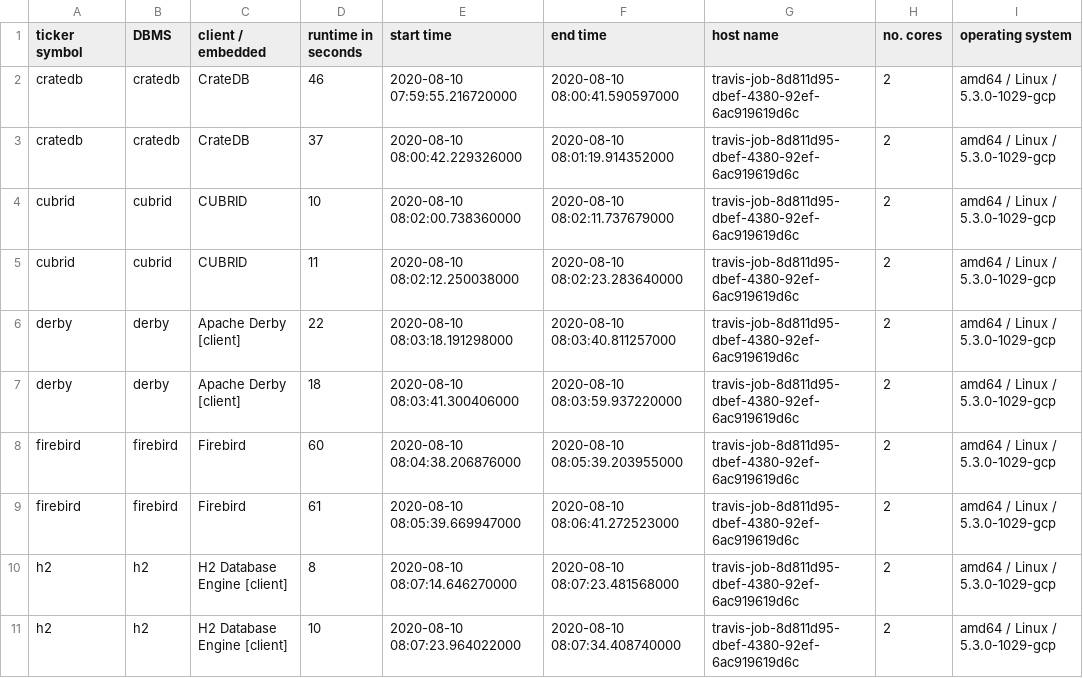
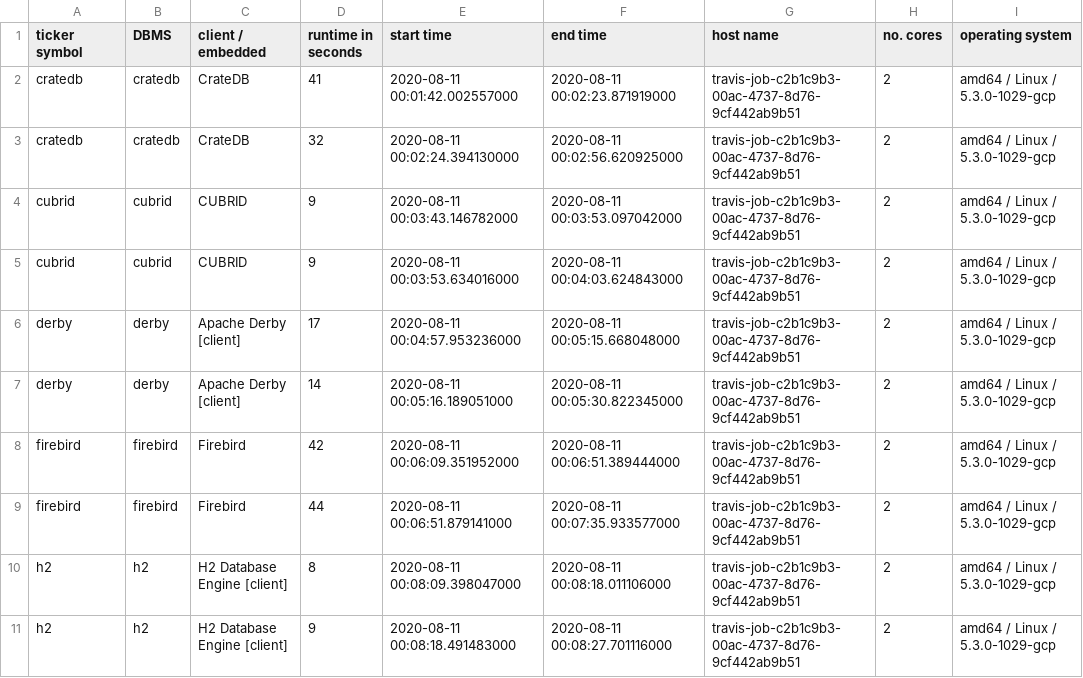
Before and after one commit to KonnexionsGmbH/db_seeder, a TSV file: resources/statistics/db_seeder_travis_client_2.1.0.tsv, drawn as a sheet; only a part is shown; the diff covers the shown part only.

Commit message:
Travis update: 11.08.2020 00:39:13 (Build 315)
[skip ci]

```diff
--- a/resources/statistics/db_seeder_travis_client_2.1.0.tsv
+++ b/resources/statistics/db_seeder_travis_client_2.1.0.tsv
@@ -1,11 +1,11 @@
 ticker symbol	DBMS	client / embedded	runtime in seconds	start time	end time	host name	no. cores	operating system
-cratedb	cratedb	CrateDB	46	2020-08-10 07:59:55.216720000	2020-08-10 08:00:41.590597000	travis-job-8d811d95-dbef-4380-92ef-6ac919619d6c	2	amd64 / Linux / 5.3.0-1029-gcp
-cratedb	cratedb	CrateDB	37	2020-08-10 08:00:42.229326000	2020-08-10 08:01:19.914352000	travis-job-8d811d95-dbef-4380-92ef-6ac919619d6c	2	amd64 / Linux / 5.3.0-1029-gcp
-cubrid	cubrid	CUBRID	10	2020-08-10 08:02:00.738360000	2020-08-10 08:02:11.737679000	travis-job-8d811d95-dbef-4380-92ef-6ac919619d6c	2	amd64 / Linux / 5.3.0-1029-gcp
-cubrid	cubrid	CUBRID	11	2020-08-10 08:02:12.250038000	2020-08-10 08:02:23.283640000	travis-job-8d811d95-dbef-4380-92ef-6ac919619d6c	2	amd64 / Linux / 5.3.0-1029-gcp
-derby	derby	Apache Derby [client]	22	2020-08-10 08:03:18.191298000	2020-08-10 08:03:40.811257000	travis-job-8d811d95-dbef-4380-92ef-6ac919619d6c	2	amd64 / Linux / 5.3.0-1029-gcp
-derby	derby	Apache Derby [client]	18	2020-08-10 08:03:41.300406000	2020-08-10 08:03:59.937220000	travis-job-8d811d95-dbef-4380-92ef-6ac919619d6c	2	amd64 / Linux / 5.3.0-1029-gcp
-firebird	firebird	Firebird	60	2020-08-10 08:04:38.206876000	2020-08-10 08:05:39.203955000	travis-job-8d811d95-dbef-4380-92ef-6ac919619d6c	2	amd64 / Linux / 5.3.0-1029-gcp
-firebird	firebird	Firebird	61	2020-08-10 08:05:39.669947000	2020-08-10 08:06:41.272523000	travis-job-8d811d95-dbef-4380-92ef-6ac919619d6c	2	amd64 / Linux / 5.3.0-1029-gcp
-h2	h2	H2 Database Engine [client]	8	2020-08-10 08:07:14.646270000	2020-08-10 08:07:23.481568000	travis-job-8d811d95-dbef-4380-92ef-6ac919619d6c	2	amd64 / Linux / 5.3.0-1029-gcp
-h2	h2	H2 Database Engine [client]	10	2020-08-10 08:07:23.964022000	2020-08-10 08:07:34.408740000	travis-job-8d811d95-dbef-4380-92ef-6ac919619d6c	2	amd64 / Linux / 5.3.0-1029-gcp
+cratedb	cratedb	CrateDB	41	2020-08-11 00:01:42.002557000	2020-08-11 00:02:23.871919000	travis-job-c2b1c9b3-00ac-4737-8d76-9cf442ab9b51	2	amd64 / Linux / 5.3.0-1029-gcp
+cratedb	cratedb	CrateDB	32	2020-08-11 00:02:24.394130000	2020-08-11 00:02:56.620925000	travis-job-c2b1c9b3-00ac-4737-8d76-9cf442ab9b51	2	amd64 / Linux / 5.3.0-1029-gcp
+cubrid	cubrid	CUBRID	9	2020-08-11 00:03:43.146782000	2020-08-11 00:03:53.097042000	travis-job-c2b1c9b3-00ac-4737-8d76-9cf442ab9b51	2	amd64 / Linux / 5.3.0-1029-gcp
+cubrid	cubrid	CUBRID	9	2020-08-11 00:03:53.634016000	2020-08-11 00:04:03.624843000	travis-job-c2b1c9b3-00ac-4737-8d76-9cf442ab9b51	2	amd64 / Linux / 5.3.0-1029-gcp
+derby	derby	Apache Derby [client]	17	2020-08-11 00:04:57.953236000	2020-08-11 00:05:15.668048000	travis-job-c2b1c9b3-00ac-4737-8d76-9cf442ab9b51	2	amd64 / Linux / 5.3.0-1029-gcp
+derby	derby	Apache Derby [client]	14	2020-08-11 00:05:16.189051000	2020-08-11 00:05:30.822345000	travis-job-c2b1c9b3-00ac-4737-8d76-9cf442ab9b51	2	amd64 / Linux / 5.3.0-1029-gcp
+firebird	firebird	Firebird	42	2020-08-11 00:06:09.351952000	2020-08-11 00:06:51.389444000	travis-job-c2b1c9b3-00ac-4737-8d76-9cf442ab9b51	2	amd64 / Linux / 5.3.0-1029-gcp
+firebird	firebird	Firebird	44	2020-08-11 00:06:51.879141000	2020-08-11 00:07:35.933577000	travis-job-c2b1c9b3-00ac-4737-8d76-9cf442ab9b51	2	amd64 / Linux / 5.3.0-1029-gcp
+h2	h2	H2 Database Engine [client]	8	2020-08-11 00:08:09.398047000	2020-08-11 00:08:18.011106000	travis-job-c2b1c9b3-00ac-4737-8d76-9cf442ab9b51	2	amd64 / Linux / 5.3.0-1029-gcp
+h2	h2	H2 Database Engine [client]	9	2020-08-11 00:08:18.491483000	2020-08-11 00:08:27.701116000	travis-job-c2b1c9b3-00ac-4737-8d76-9cf442ab9b51	2	amd64 / Linux / 5.3.0-1029-gcp
```
Also changed, not shown: 67 edited cells elsewhere in this file.
